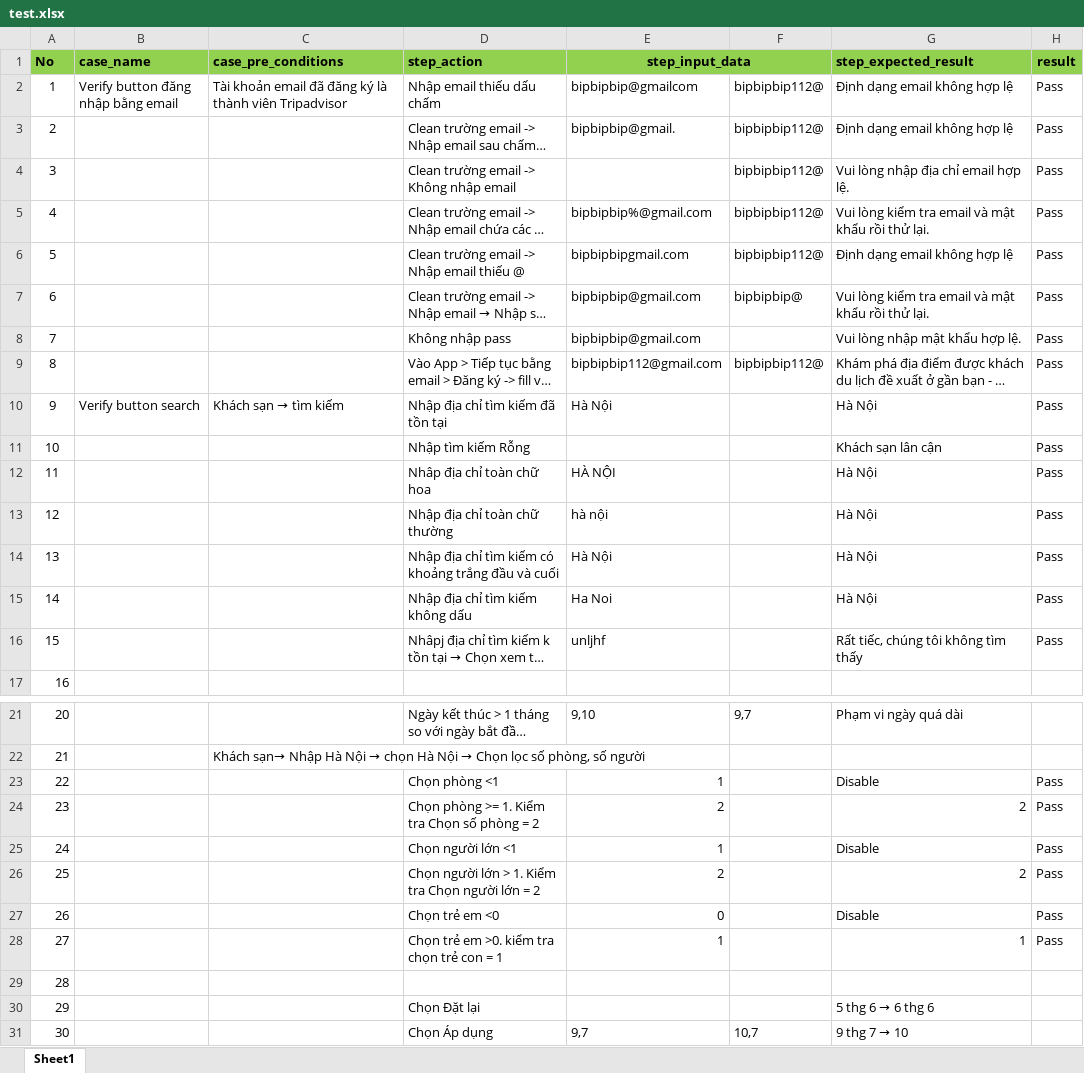
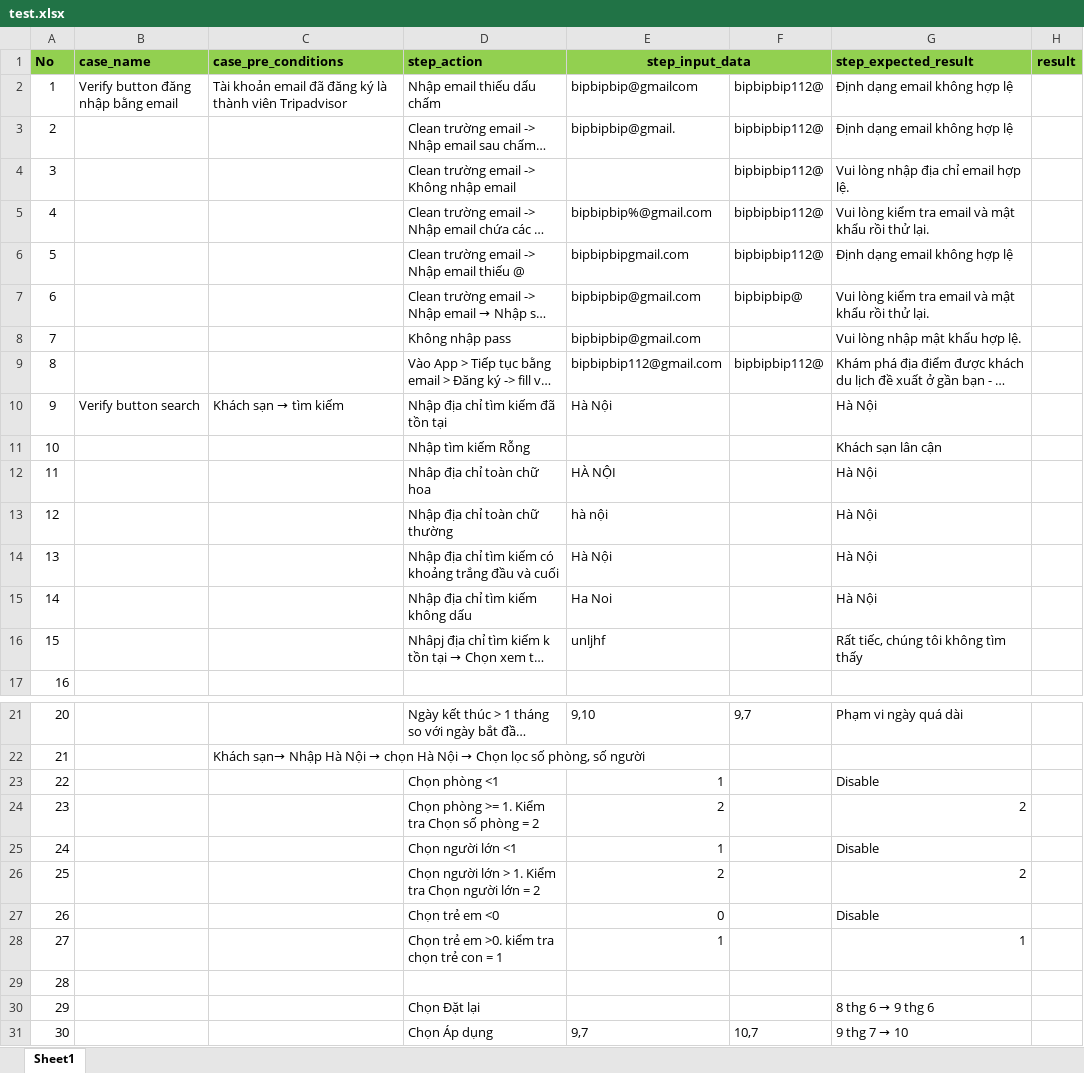
Before and after one commit to Hien-144/appium_test, an Excel workbook: test.xlsx, sheet Sheet1, drawn as a sheet; only a part is shown, gaps mark what is left out; long unchanged cells end in …; values as stored, in another font and other column widths than the file's, no borders; the diff covers the shown part only; the diff names each change by its address in the sheet, - before the commit and + after, or states it on an @@ line.

```diff
--- a/test.xlsx (sheet Sheet1)
+++ b/test.xlsx (sheet Sheet1)
-H2:H16 (result): Pass
+H2:H16 (result): (empty)
-H23:H28 (result): Pass
+H23:H28 (result): (empty)
@@ G30 (step_expected_result): 5 thg 6 → 6 thg 6 → 8 thg 6 → 9 thg 6 @@
```
Also changed, not shown: 15 edited cells elsewhere in this sheet, target/test-classes/test.xlsx, 10 other files.
